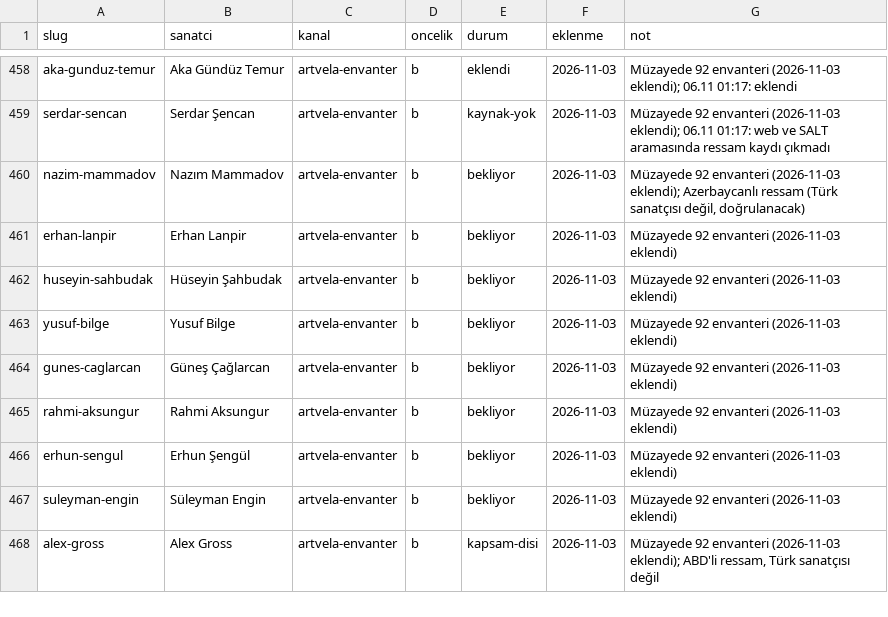
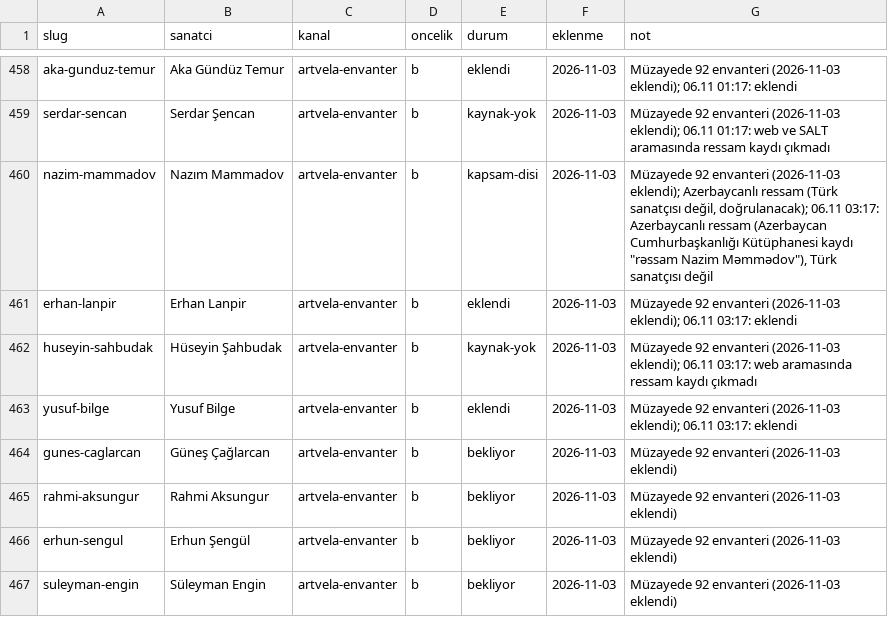
Before and after one commit to occiftci-ux/artvela-site, a CSV file: arastirma/kuyruk.csv, drawn as a sheet; only a part is shown, gaps mark what is left out; the shorter side is filled out with more unchanged rows.

```diff
--- a/arastirma/kuyruk.csv
+++ b/arastirma/kuyruk.csv
@@ -459,6 +459,6 @@ aka-gunduz-temur,Aka Gündüz Temur,artvela-envanter,b,eklendi,2026-11-03,Müzay
 serdar-sencan,Serdar Şencan,artvela-envanter,b,kaynak-yok,2026-11-03,Müzayede 92 envanteri (2026-11-03 eklendi); 06.11 01:17: web ve SALT aramasında ressam kaydı çıkmadı
-nazim-mammadov,Nazım Mammadov,artvela-envanter,b,bekliyor,2026-11-03,"Müzayede 92 envanteri (2026-11-03 eklendi); Azerbaycanlı ressam (Türk sanatçısı değil, doğrulanacak)"
-erhan-lanpir,Erhan Lanpir,artvela-envanter,b,bekliyor,2026-11-03,Müzayede 92 envanteri (2026-11-03 eklendi)
-huseyin-sahbudak,Hüseyin Şahbudak,artvela-envanter,b,bekliyor,2026-11-03,Müzayede 92 envanteri (2026-11-03 eklendi)
-yusuf-bilge,Yusuf Bilge,artvela-envanter,b,bekliyor,2026-11-03,Müzayede 92 envanteri (2026-11-03 eklendi)
+nazim-mammadov,Nazım Mammadov,artvela-envanter,b,kapsam-disi,2026-11-03,"Müzayede 92 envanteri (2026-11-03 eklendi); Azerbaycanlı ressam (Türk sanatçısı değil, doğrulanacak); 06.11 03:17: Azerbaycanlı ressam (Azerbaycan Cumhurbaşkanlığı Kütüphanesi kaydı ""rəssam Nazim Məmmədov""), Türk sanatçısı değil"
+erhan-lanpir,Erhan Lanpir,artvela-envanter,b,eklendi,2026-11-03,Müzayede 92 envanteri (2026-11-03 eklendi); 06.11 03:17: eklendi
+huseyin-sahbudak,Hüseyin Şahbudak,artvela-envanter,b,kaynak-yok,2026-11-03,Müzayede 92 envanteri (2026-11-03 eklendi); 06.11 03:17: web aramasında ressam kaydı çıkmadı
+yusuf-bilge,Yusuf Bilge,artvela-envanter,b,eklendi,2026-11-03,Müzayede 92 envanteri (2026-11-03 eklendi); 06.11 03:17: eklendi
 gunes-caglarcan,Güneş Çağlarcan,artvela-envanter,b,bekliyor,2026-11-03,Müzayede 92 envanteri (2026-11-03 eklendi)
```
Also changed, not shown: arastirma/sanatcilar.csv, 5 other files.
